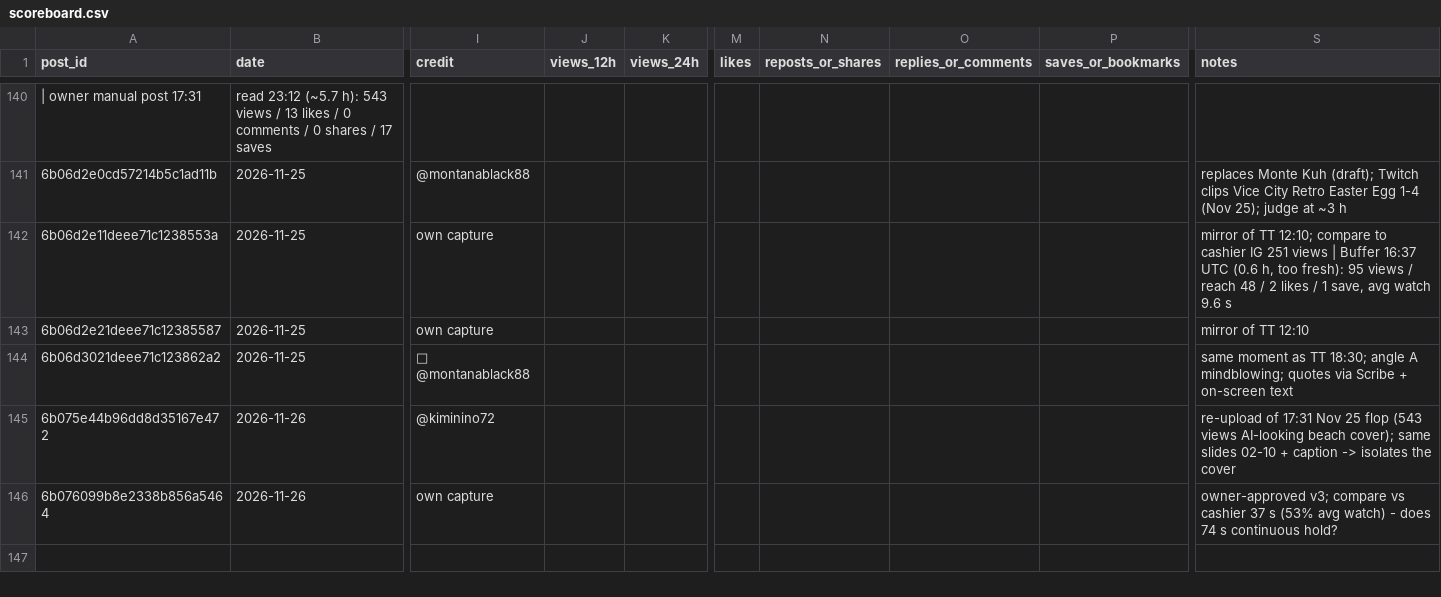
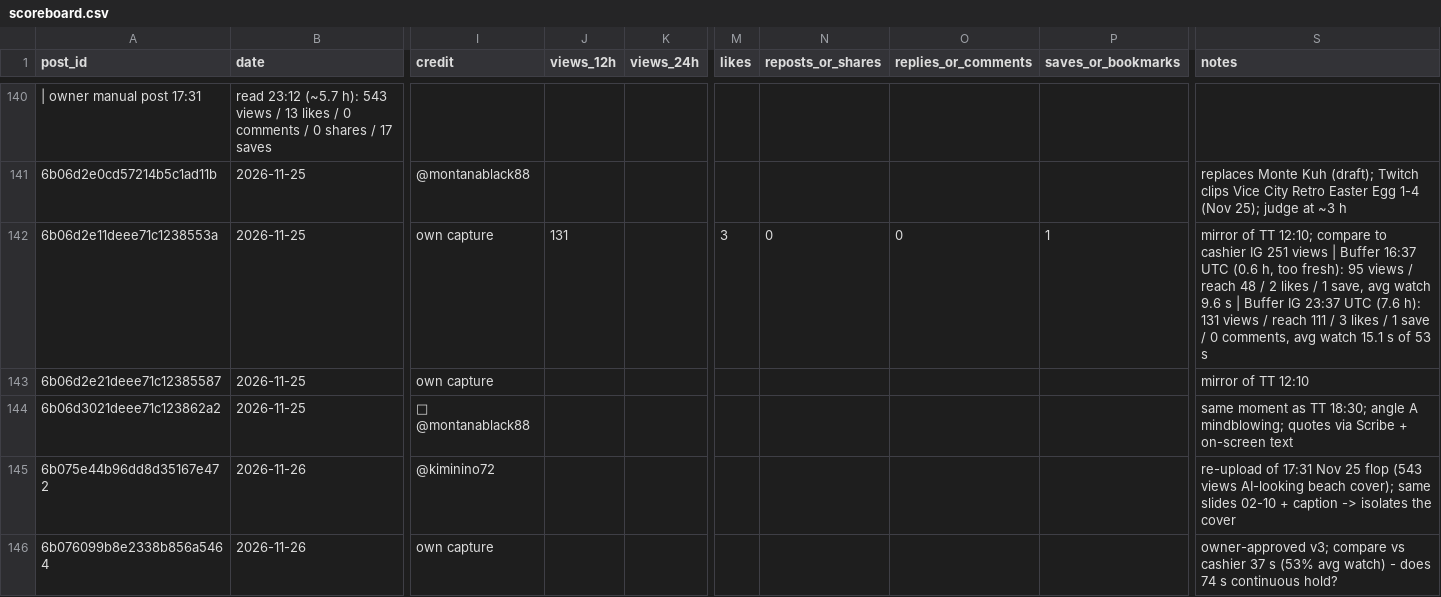
Before and after one commit to 73Cosmin/gta6channel, a CSV file: scoreboard.csv, drawn as a sheet; only a part is shown, gaps mark what is left out; the diff covers the shown part only; the diff names each change by its address in the sheet, - before the commit and + after, or states it on an @@ line.

```diff
--- a/scoreboard.csv
+++ b/scoreboard.csv
-J142 (views_12h): (empty)
+J142 (views_12h): 131
-M142 (likes): (empty)
+M142 (likes): 3
-N142 (reposts_or_shares): (empty)
+N142 (reposts_or_shares): 0
-O142 (replies_or_comments): (empty)
+O142 (replies_or_comments): 0
-P142 (saves_or_bookmarks): (empty)
+P142 (saves_or_bookmarks): 1
-S142 (notes): …9.6 s
+S142 (notes): …9.6 s | Buffer IG 23:37 UTC (7.6 h): 131 views / reach 111 / 3 likes / 1 save / 0 comments, avg watch 15.1 s of 53 s
```
Also changed, not shown: 2 added rows and 2 edited cells elsewhere in this file, 2 other files.
